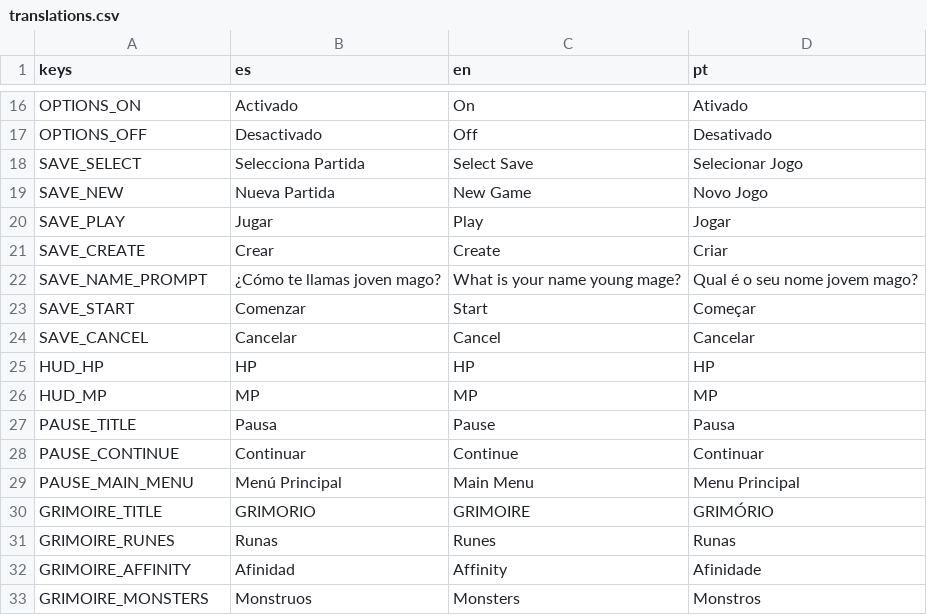
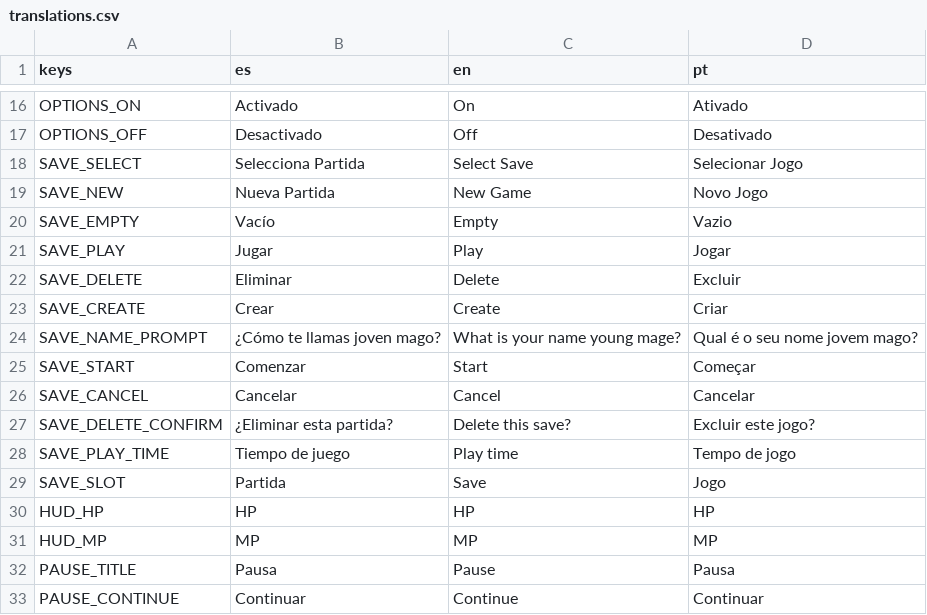
Before and after one commit to skapxd/honk-magic, a CSV file: resources/translations/translations.csv, drawn as a sheet; only a part is shown, gaps mark what is left out; the shorter side is filled out with more unchanged rows.

```diff
--- a/resources/translations/translations.csv
+++ b/resources/translations/translations.csv
@@ -19,3 +19,5 @@ SAVE_SELECT,Selecciona Partida,Select Save,Selecionar Jogo
 SAVE_NEW,Nueva Partida,New Game,Novo Jogo
+SAVE_EMPTY,Vacío,Empty,Vazio
 SAVE_PLAY,Jugar,Play,Jogar
+SAVE_DELETE,Eliminar,Delete,Excluir
 SAVE_CREATE,Crear,Create,Criar
@@ -24,2 +26,5 @@ SAVE_START,Comenzar,Start,Começar
 SAVE_CANCEL,Cancelar,Cancel,Cancelar
+SAVE_DELETE_CONFIRM,¿Eliminar esta partida?,Delete this save?,Excluir este jogo?
+SAVE_PLAY_TIME,Tiempo de juego,Play time,Tempo de jogo
+SAVE_SLOT,Partida,Save,Jogo
 HUD_HP,HP,HP,HP
```
Also changed, not shown: 11 other files.
